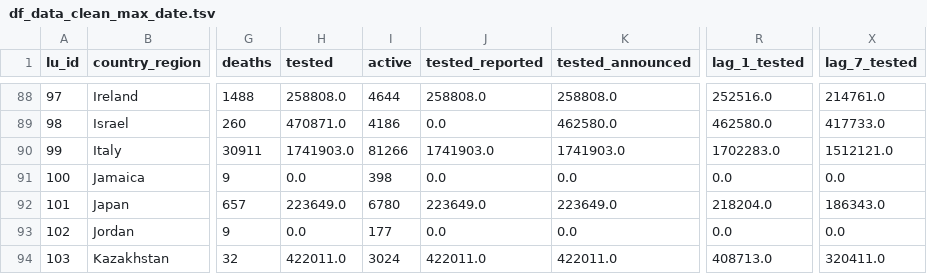
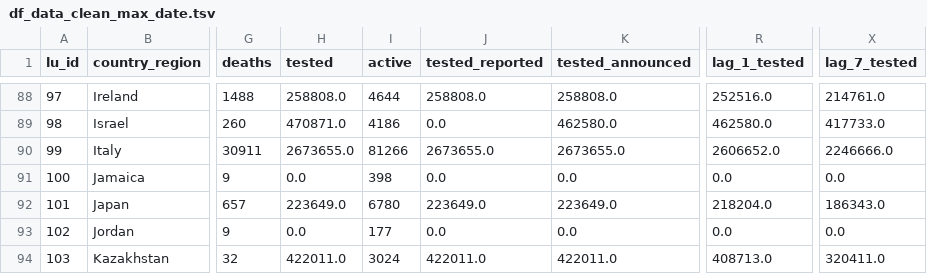
Before and after one commit to v4lue4dded/covid-19, a TSV file: df_data_clean_max_date.tsv, drawn as a sheet; only a part is shown, gaps mark what is left out; the diff names each change by its address in the sheet, - before the commit and + after, or states it on an @@ line.

Commit message:
date update: 2020-05-13 21:00:15

```diff
--- a/df_data_clean_max_date.tsv
+++ b/df_data_clean_max_date.tsv
-H90 (tested): 1741903.0
+H90 (tested): 2673655.0
-J90 (tested_reported): 1741903.0
+J90 (tested_reported): 2673655.0
-K90 (tested_announced): 1741903.0
+K90 (tested_announced): 2673655.0
-R90 (lag_1_tested): 1702283.0
+R90 (lag_1_tested): 2606652.0
-X90 (lag_7_tested): 1512121.0
+X90 (lag_7_tested): 2246666.0
```
Also changed, not shown: 2 other files.
